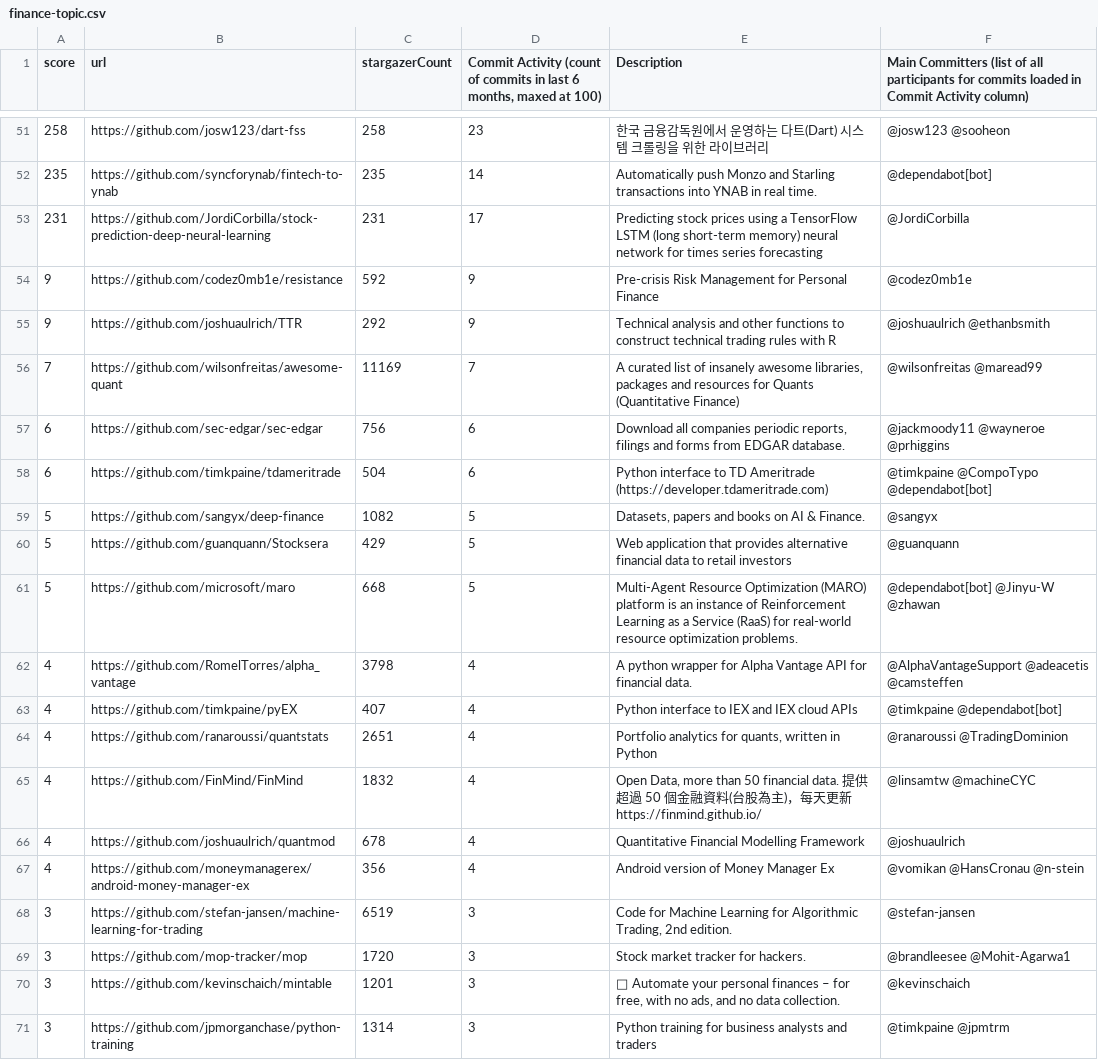
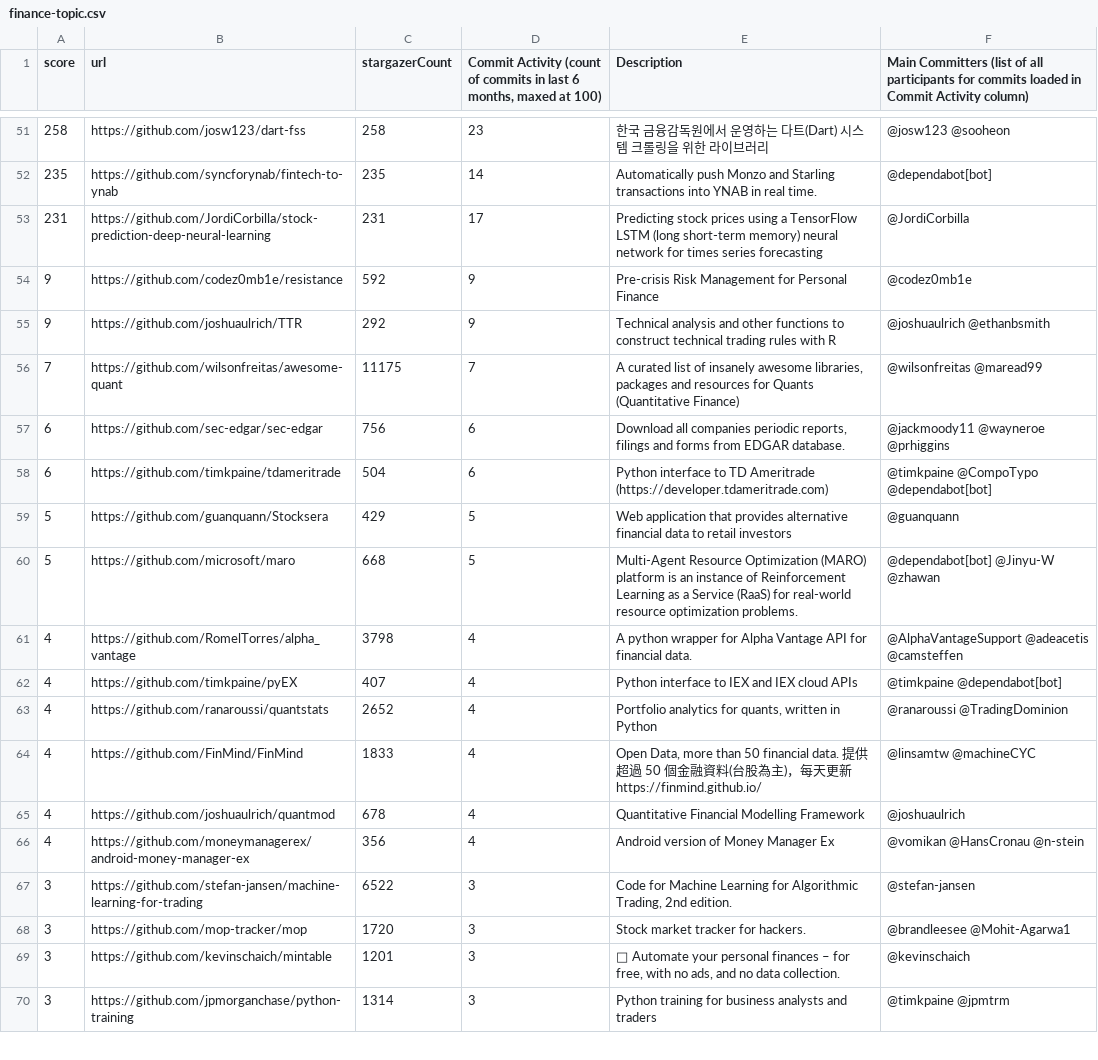
Before and after one commit to finos-labs/project-analysis, a CSV file: finance-topic.csv, drawn as a sheet; only a part is shown, gaps mark what is left out; the diff covers the shown part only.

```diff
--- a/finance-topic.csv
+++ b/finance-topic.csv
@@ -55,6 +55,5 @@ score,url,stargazerCount,"Commit Activity (count of commits in last 6 months, ma
 9,https://github.com/joshuaulrich/TTR,292,9,Technical analysis and other functions to construct technical trading rules with R,@joshuaulrich @ethanbsmith
-7,https://github.com/wilsonfreitas/awesome-quant,11169,7,"A curated list of insanely awesome libraries, packages and resources for Quants (Quantitative Finance)",@wilsonfreitas @maread99
+7,https://github.com/wilsonfreitas/awesome-quant,11175,7,"A curated list of insanely awesome libraries, packages and resources for Quants (Quantitative Finance)",@wilsonfreitas @maread99
 6,https://github.com/sec-edgar/sec-edgar,756,6," Download all companies  periodic reports, filings and forms from EDGAR database.",@jackmoody11 @wayneroe @prhiggins
 6,https://github.com/timkpaine/tdameritrade,504,6,Python interface to TD Ameritrade (https://developer.tdameritrade.com),@timkpaine @CompoTypo @dependabot[bot]
-5,https://github.com/sangyx/deep-finance,1082,5,"Datasets, papers and books on AI & Finance.",@sangyx
 5,https://github.com/guanquann/Stocksera,429,5,Web application that provides alternative financial data to retail investors,@guanquann
@@ -63,7 +62,7 @@ score,url,stargazerCount,"Commit Activity (count of commits in last 6 months, ma
 4,https://github.com/timkpaine/pyEX,407,4,Python interface to IEX and IEX cloud APIs,@timkpaine @dependabot[bot]
-4,https://github.com/ranaroussi/quantstats,2651,4,"Portfolio analytics for quants, written in Python",@ranaroussi @TradingDominion
-4,https://github.com/FinMind/FinMind,1832,4,"Open Data, more than 50 financial data. 提供超過 50 個金融資料(台股為主)，每天更新 https://finmind.github.io/",@linsamtw @machineCYC
+4,https://github.com/ranaroussi/quantstats,2652,4,"Portfolio analytics for quants, written in Python",@ranaroussi @TradingDominion
+4,https://github.com/FinMind/FinMind,1833,4,"Open Data, more than 50 financial data. 提供超過 50 個金融資料(台股為主)，每天更新 https://finmind.github.io/",@linsamtw @machineCYC
 4,https://github.com/joshuaulrich/quantmod,678,4,Quantitative Financial Modelling Framework,@joshuaulrich
 4,https://github.com/moneymanagerex/android-money-manager-ex,356,4,Android version of Money Manager Ex,@vomikan @HansCronau @n-stein
-3,https://github.com/stefan-jansen/machine-learning-for-trading,6519,3,"Code for Machine Learning for Algorithmic Trading, 2nd edition.",@stefan-jansen
+3,https://github.com/stefan-jansen/machine-learning-for-trading,6522,3,"Code for Machine Learning for Algorithmic Trading, 2nd edition.",@stefan-jansen
 3,https://github.com/mop-tracker/mop,1720,3,Stock market tracker for hackers.,@brandleesee @Mohit-Agarwa1
```
Also changed, not shown: 2 added rows, 1 removed row and 90 edited cells elsewhere in this file.
